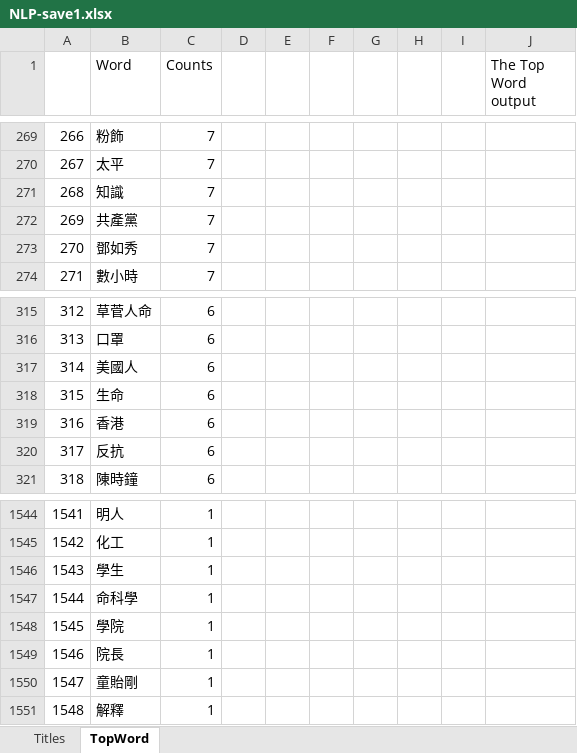
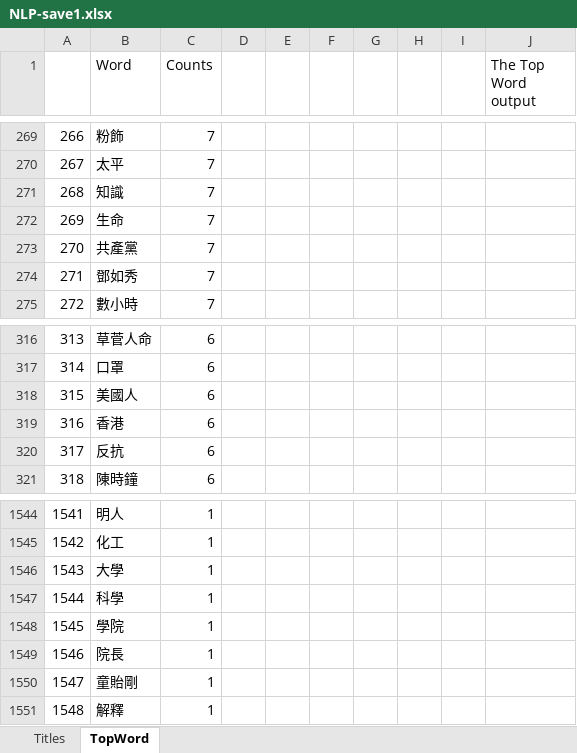
Before and after one commit to juck30808/juck30808, an Excel workbook: input/NLP-save1.xlsx, sheet TopWord, drawn as a sheet; only a part is shown, gaps mark what is left out; values as stored, in another font and other column widths than the file's, no borders; removed rows and columns are numbered as before the commit, all else as after; the diff names each change by its address in the sheet, - before the commit and + after, or states it on an @@ line.

```diff
--- a/input/NLP-save1.xlsx (sheet TopWord)
+++ b/input/NLP-save1.xlsx (sheet TopWord)
+row 272: 269 | 生命 | 7
@@ column A renumbered between rows 273 and 318 @@
-row 318: 315 | 生命 | 6
-B1546 (Word): 學生
+B1546 (Word): 大學
-B1547 (Word): 命科學
+B1547 (Word): 科學
```
Also changed, not shown: sheet Titles, 4 other files.
